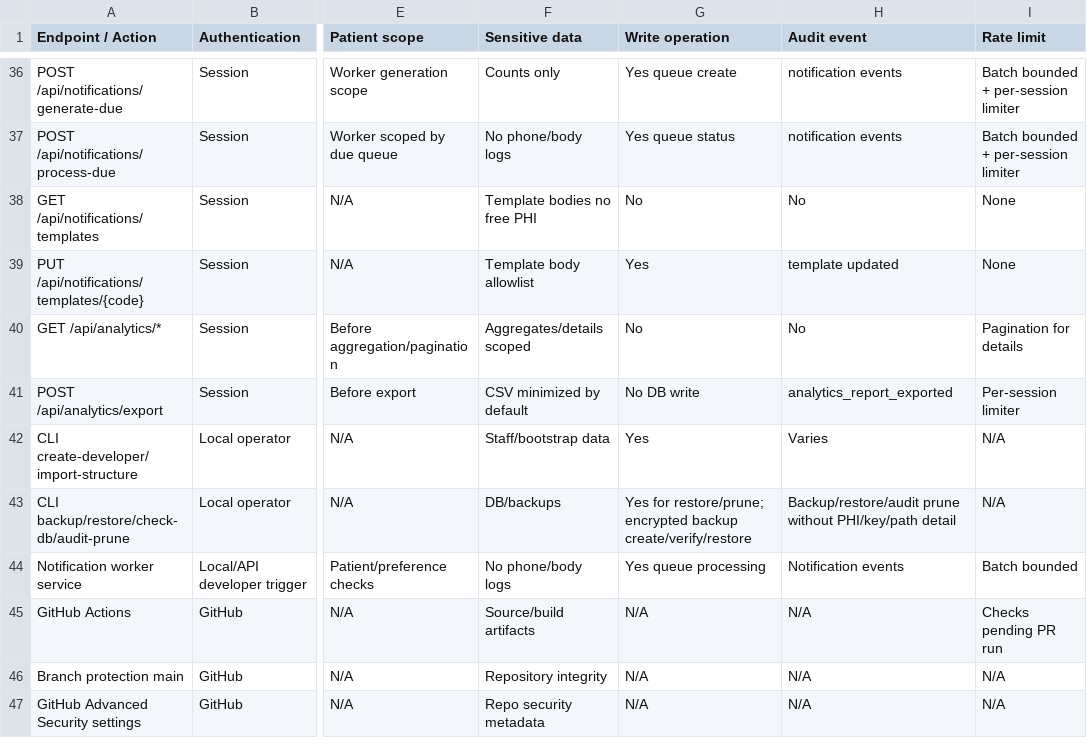
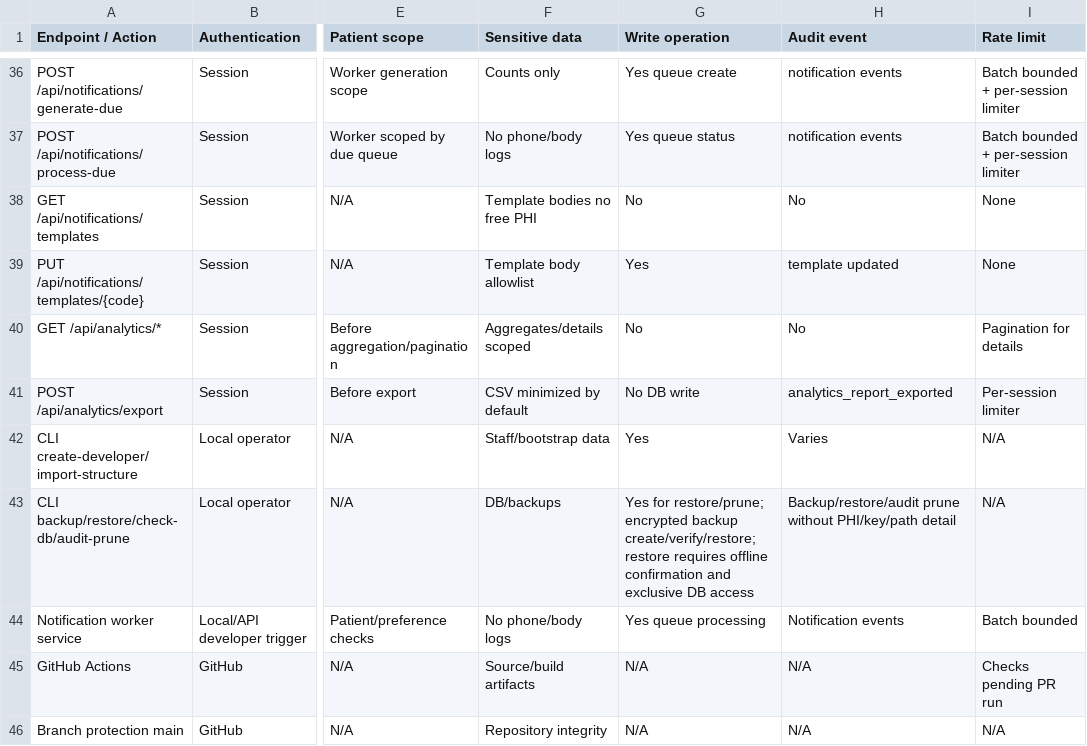
Before and after one commit to IskhakovMA/clinic_tracker_new, a CSV file: security-audit/control-matrix.csv, drawn as a sheet; only a part is shown, gaps mark what is left out; the shorter side is filled out with more unchanged rows; the diff names each change by its address in the sheet, - before the commit and + after, or states it on an @@ line.

Commit message:
docs: clarify backup recovery operations

```diff
--- a/security-audit/control-matrix.csv
+++ b/security-audit/control-matrix.csv
-G43 (Write operation): …encrypted backup create/verify/restore
+G43 (Write operation): …encrypted backup create/verify/restore; restore requires offline confirmation and exclusive DB access
```
Also changed, not shown: 9 other files.
